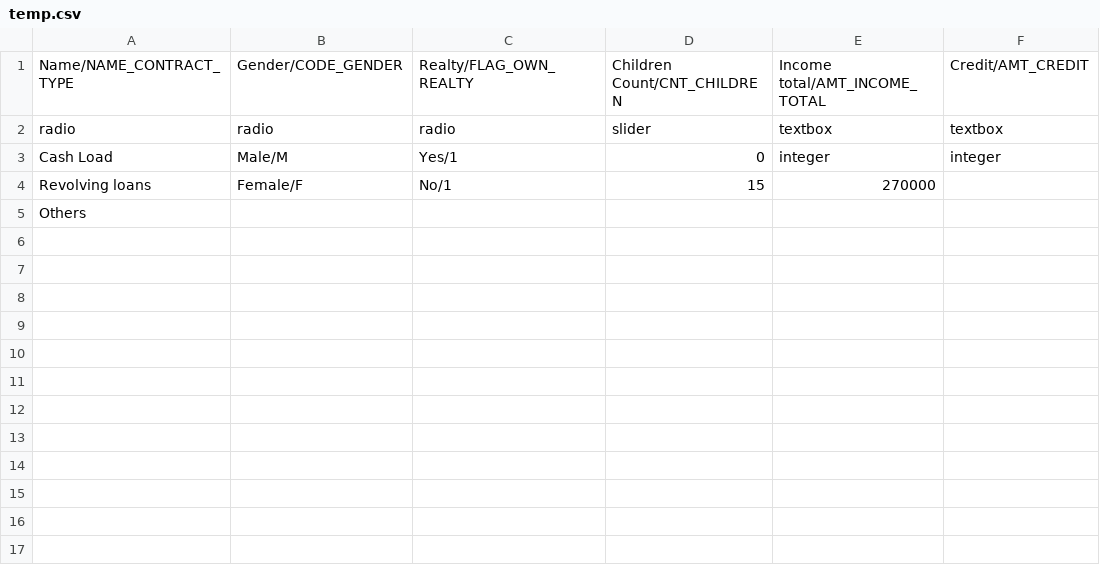
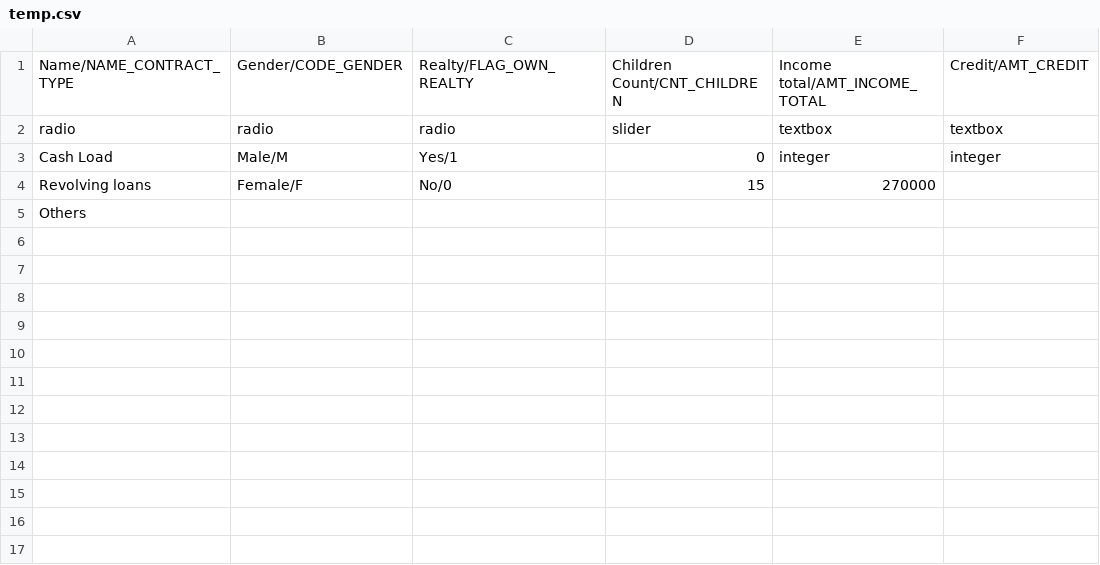
Before and after one commit to himanshunikhare-zz/Credit-risk-analysis, a CSV file: temp.csv, drawn as a sheet; only a part is shown; the diff names each change by its address in the sheet, - before the commit and + after, or states it on an @@ line.

```diff
--- a/temp.csv
+++ b/temp.csv
-C4: No/1
+C4: No/0
```
Also changed, not shown: 3 other files.
